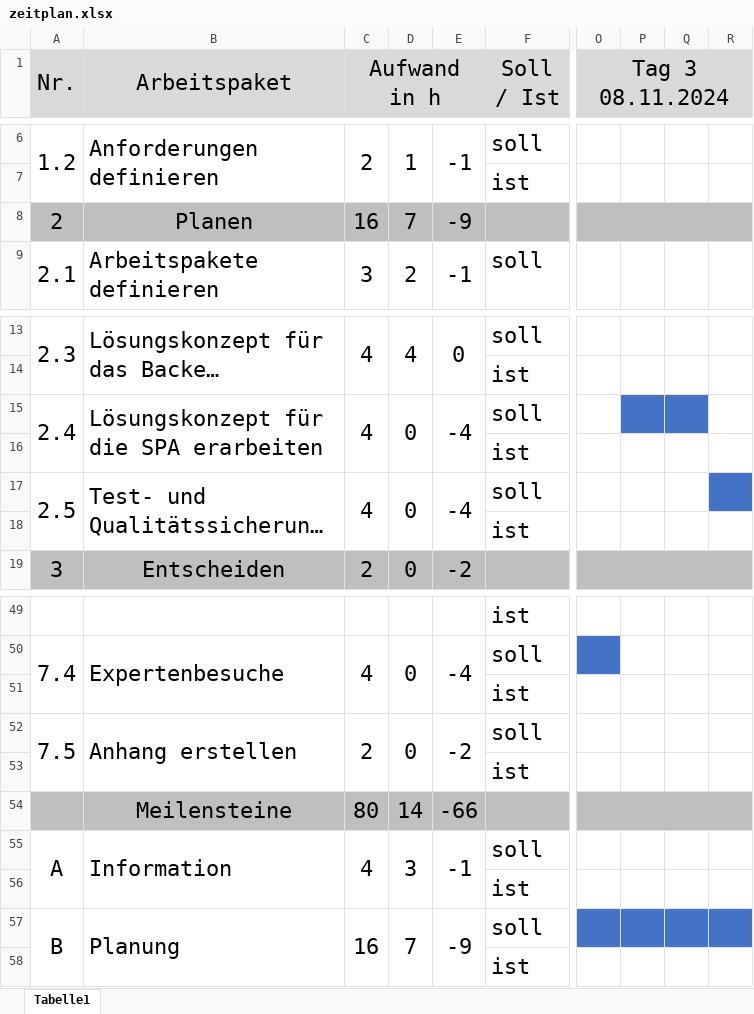
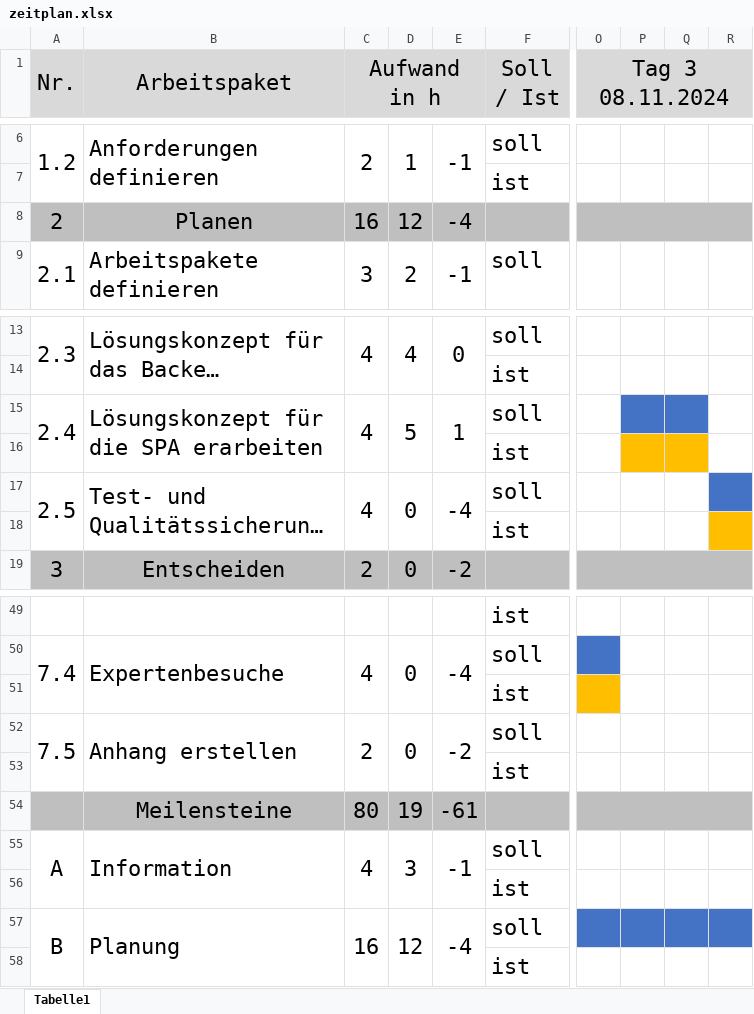
Before and after one commit to niculinstei/probe-ipa-doku, an Excel workbook: zeitplan.xlsx, sheet Tabelle1, drawn as a sheet; only a part is shown, gaps mark what is left out; long unchanged cells end in …; values as stored, in another font and other column widths than the file's, no borders; the diff names each change by its address in the sheet, - before the commit and + after, or states it on an @@ line.

```diff
--- a/zeitplan.xlsx (sheet Tabelle1)
+++ b/zeitplan.xlsx (sheet Tabelle1)
-D8: 7
+D8: 12
-E8: -9
+E8: -4
-D15: 0
+D15: 5
-E15: -4
+E15: 1
-P16:Q16 fill: none
+P16:Q16 fill: #FFBF00
-R18 fill: none
+R18 fill: #FFBF00
-O51 fill: none
+O51 fill: #FFBF00
-D54: 14
+D54: 19
-E54: -66
+E54: -61
-D57: 7
+D57: 12
-E57: -9
+E57: -4
```
Also changed, not shown: 20 other files.
